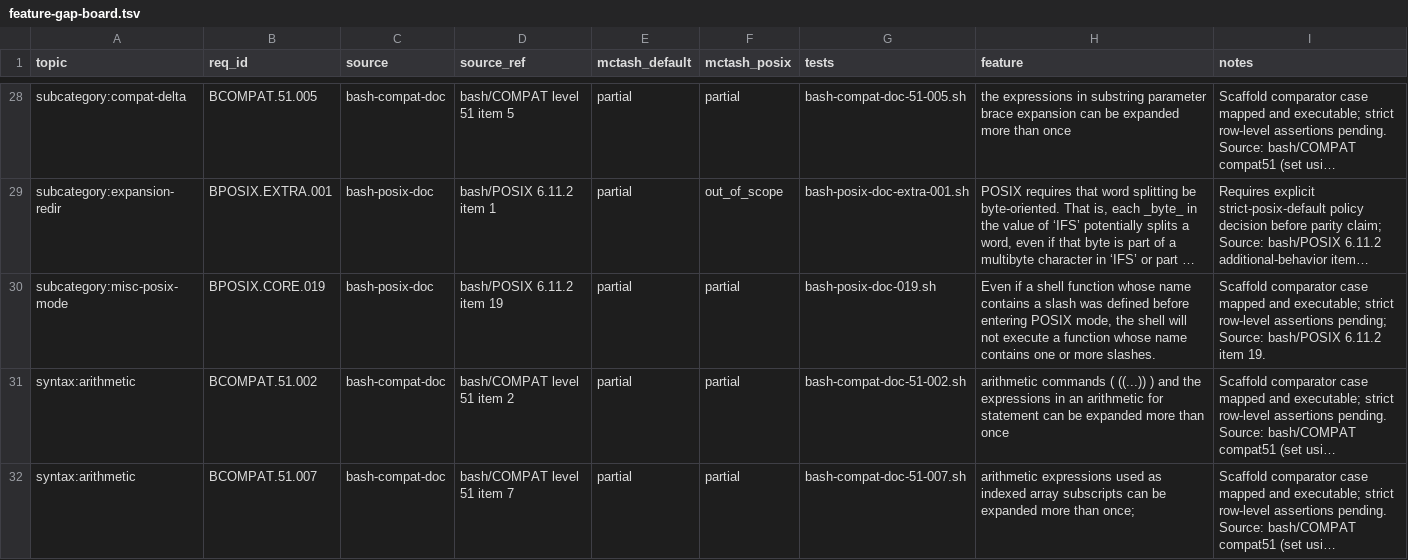
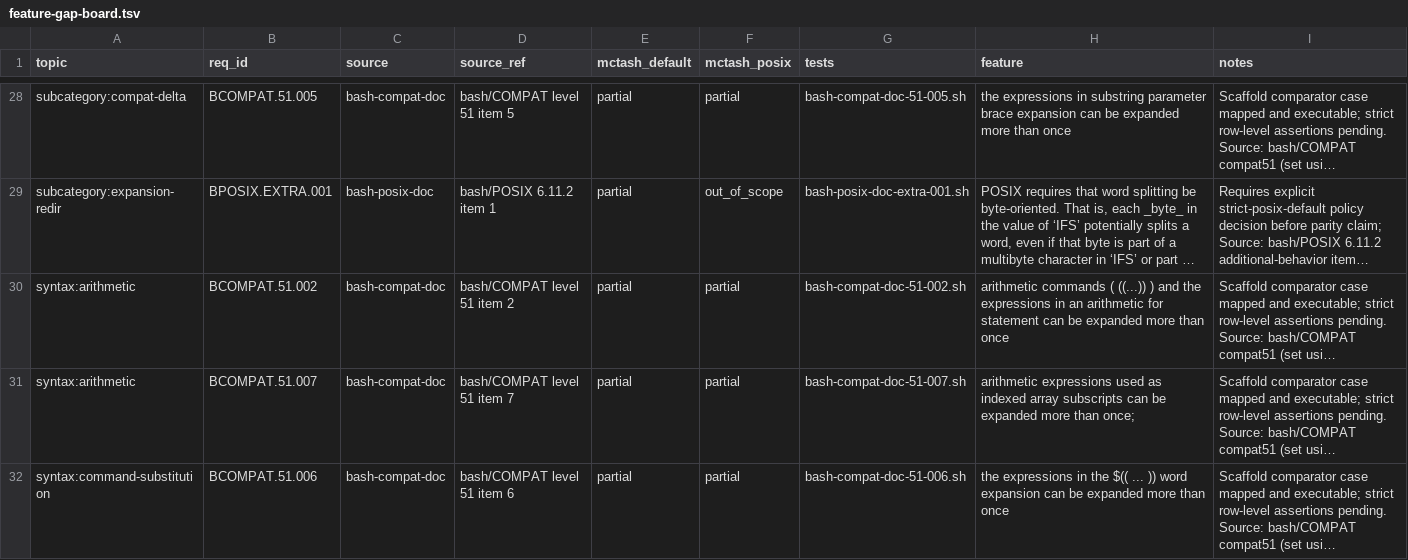
Before and after one commit to samliddicott/mcpash, a TSV file: docs/specs/feature-gap-board.tsv, drawn as a sheet; only a part is shown, gaps mark what is left out; the shorter side is filled out with more unchanged rows; long unchanged cells end in …; the diff names each change by its address in the sheet, - before the commit and + after, or states it on an @@ line.

Commit message:
matrix cluster: close posix row 019 and stabilize rows 022/023/027 probes

```diff
--- a/docs/specs/feature-gap-board.tsv
+++ b/docs/specs/feature-gap-board.tsv
-row 30: subcategory:misc-posix-mode | BPOSIX.CORE.019 | bash-posix-doc | bash/POSIX 6.11.2 item 19 | partial | partial | bash-posix-doc-019.sh | Even if a shell function whose name contains a slash was defined before entering POSIX mode, the shell will not execute a function whose name contains one or more slashes. | Scaffold comparator case mapped and executable; strict row-level assertions pending; Source: bash/POSIX 6.11.2 item 19.
```
Also changed, not shown: docs/specs/bash-posix-mode-implementation-matrix.tsv, docs/specs/feature-index.tsv, 6 other files.
